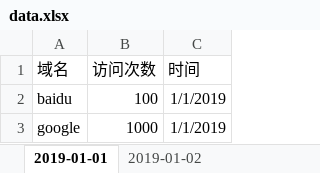
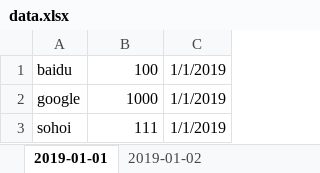
Before and after one commit to Snowball6/Demo, an Excel workbook: excel/data.xlsx, sheet 2019-01-01, drawn as a sheet; values as stored, in another font and other column widths than the file's, no borders; removed rows and columns are numbered as before the commit, all else as after; the diff names each change by its address in the sheet, - before the commit and + after, or states it on an @@ line.

```diff
--- a/excel/data.xlsx (sheet 2019-01-01)
+++ b/excel/data.xlsx (sheet 2019-01-01)
-row 1: 域名 | 访问次数 | 时间
+row 3: sohoi | 111 | 1/1/2019
```
Also changed, not shown: sheet 2019-01-02, excel/Jan_upper.xlsx, 2 other files.
